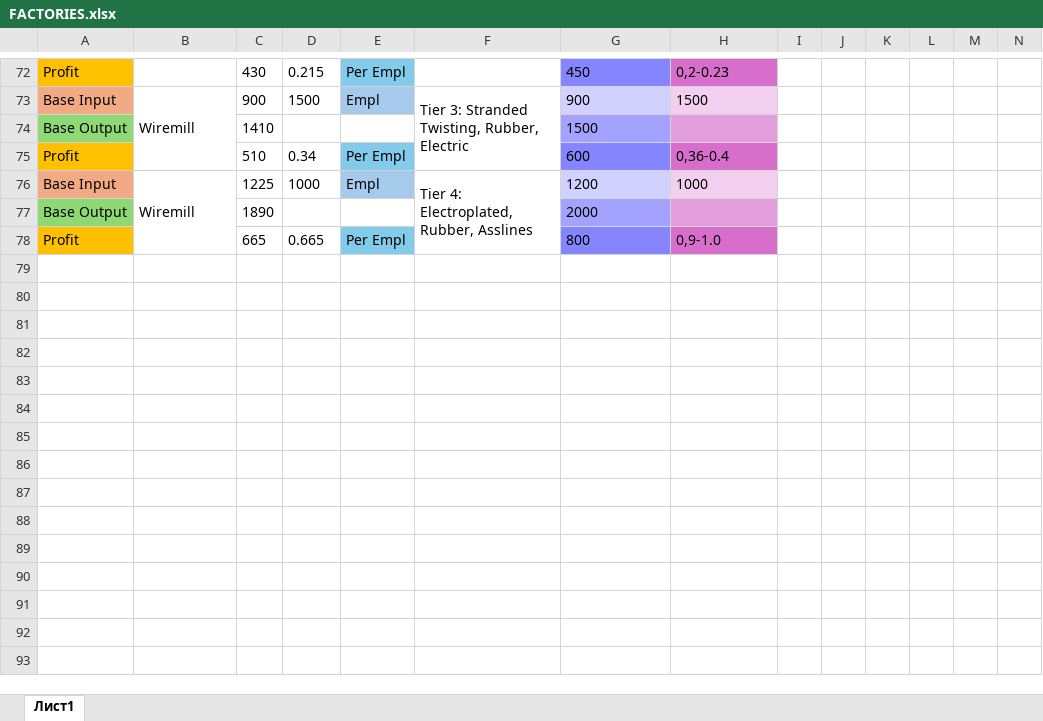
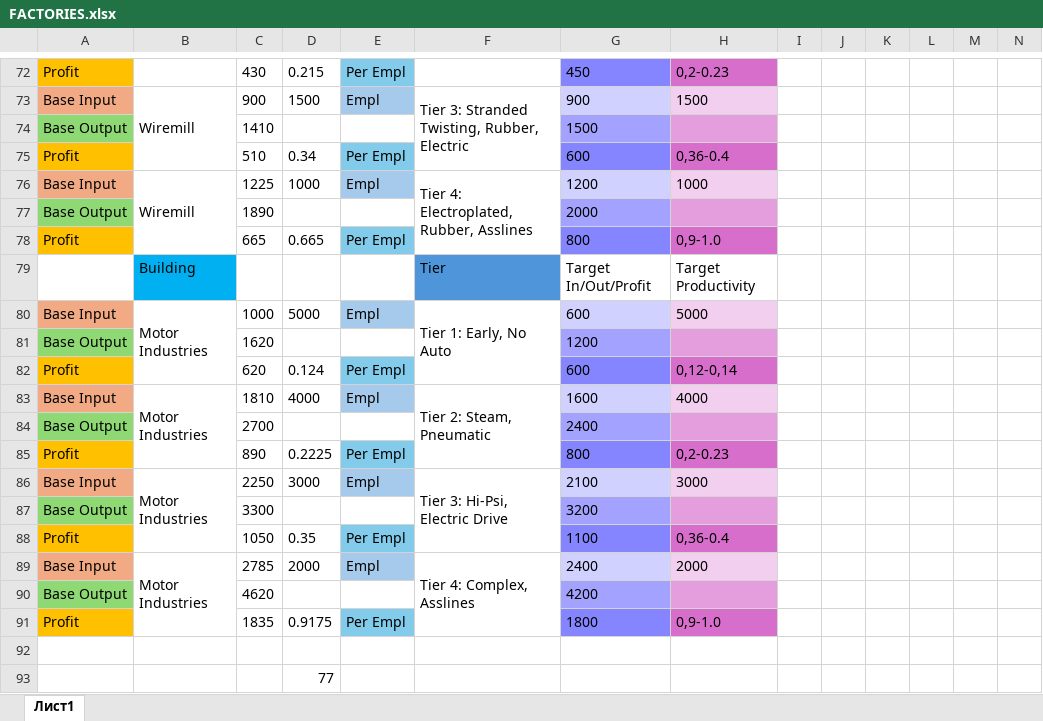
Before and after one commit to artyom-kuznetsov/IndustryExpanded, an Excel workbook: IndustryExpanded/FACTORIES.xlsx, sheet Лист1, drawn as a sheet; only a part is shown, gaps mark what is left out; values as stored, in another font and other column widths than the file's, no borders; the diff names each change by its address in the sheet, - before the commit and + after, or states it on an @@ line.

Commit message:
Motor Industries Rebalance + Early PM

```diff
--- a/IndustryExpanded/FACTORIES.xlsx (sheet Лист1)
+++ b/IndustryExpanded/FACTORIES.xlsx (sheet Лист1)
+row 79:  | Building |  |  |  | Tier | Target In/Out/Profit | Target Productivity
+row 80: Base Input | Motor Industries | 1000 | 5000 | Empl | Tier 1: Early, No Auto | 600 | 5000
+row 81: Base Output |  | 1620 |  |  |  | 1200
+row 82: Profit |  | 620 | 0.124 | Per Empl |  | 600 | 0,12-0,14
+row 83: Base Input | Motor Industries | 1810 | 4000 | Empl | Tier 2: Steam, Pneumatic | 1600 | 4000
+row 84: Base Output |  | 2700 |  |  |  | 2400
+row 85: Profit |  | 890 | 0.2225 | Per Empl |  | 800 | 0,2-0.23
+row 86: Base Input | Motor Industries | 2250 | 3000 | Empl | Tier 3: Hi-Psi, Electric Drive | 2100 | 3000
+row 87: Base Output |  | 3300 |  |  |  | 3200
+row 88: Profit |  | 1050 | 0.35 | Per Empl |  | 1100 | 0,36-0.4
+row 89: Base Input | Motor Industries | 2785 | 2000 | Empl | Tier 4: Complex, Asslines | 2400 | 2000
+row 90: Base Output |  | 4620 |  |  |  | 4200
+row 91: Profit |  | 1835 | 0.9175 | Per Empl |  | 1800 | 0,9-1.0
+row 92: (empty)
+row 93:  |  |  | 77
```
Also changed, not shown: 13 other files.
